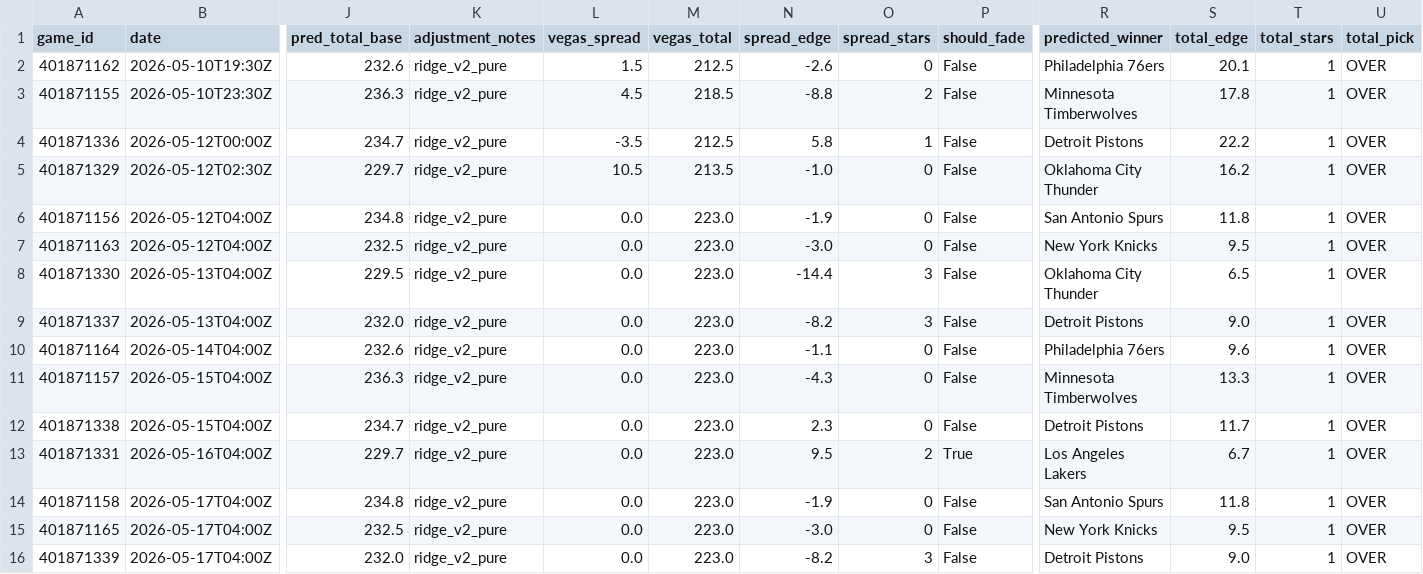
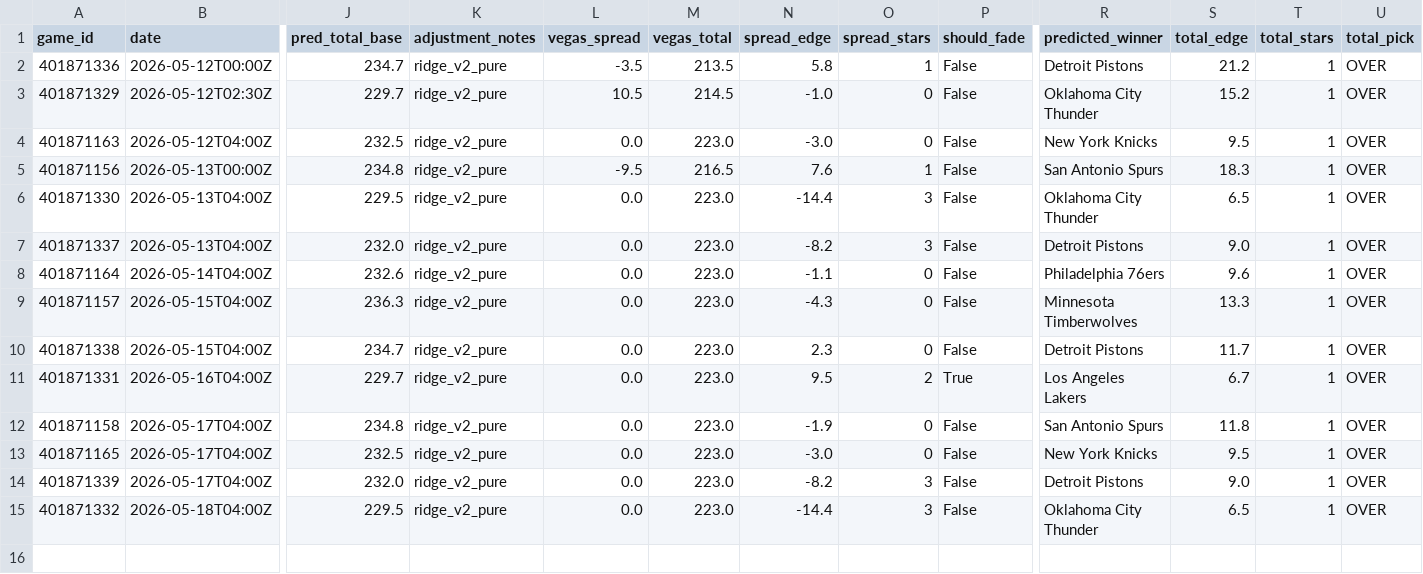
Before and after one commit to mckayje3/eagle-sports, a CSV file: nba_current_predictions.csv, drawn as a sheet; only a part is shown, gaps mark what is left out; removed rows and columns are numbered as before the commit, all else as after; rows hold the shown columns only; the diff names each change by its address in the sheet, - before the commit and + after, or states it on an @@ line.

```diff
--- a/nba_current_predictions.csv
+++ b/nba_current_predictions.csv
-row 2: 401871162 | 2026-05-10T19:30Z | 232.6 | ridge_v2_pure | 1.5 | 212.5 | -2.6 | 0 | False | Philadelphia 76ers | 20.1 | 1 | OVER
-row 3: 401871155 | 2026-05-10T23:30Z | 236.3 | ridge_v2_pure | 4.5 | 218.5 | -8.8 | 2 | False | Minnesota Timberwolves | 17.8 | 1 | OVER
-M2 (vegas_total): 212.5
+M2 (vegas_total): 213.5
-S2 (total_edge): 22.2
+S2 (total_edge): 21.2
-M3 (vegas_total): 213.5
+M3 (vegas_total): 214.5
-S3 (total_edge): 16.2
+S3 (total_edge): 15.2
-row 6: 401871156 | 2026-05-12T04:00Z | 234.8 | ridge_v2_pure | 0.0 | 223.0 | -1.9 | 0 | False | San Antonio Spurs | 11.8 | 1 | OVER
+row 5: 401871156 | 2026-05-13T00:00Z | 234.8 | ridge_v2_pure | -9.5 | 216.5 | 7.6 | 1 | False | San Antonio Spurs | 18.3 | 1 | OVER
+row 15: 401871332 | 2026-05-18T04:00Z | 229.5 | ridge_v2_pure | 0.0 | 223.0 | -14.4 | 3 | False | Oklahoma City Thunder | 6.5 | 1 | OVER
```
Also changed, not shown: nhl_current_predictions.csv, 2 other files.
